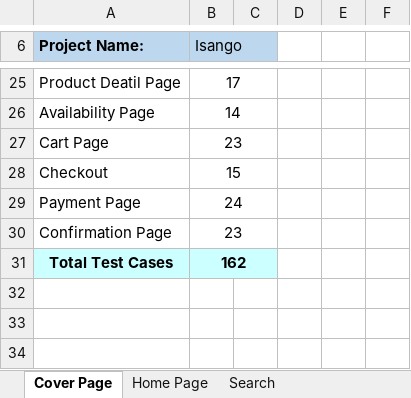
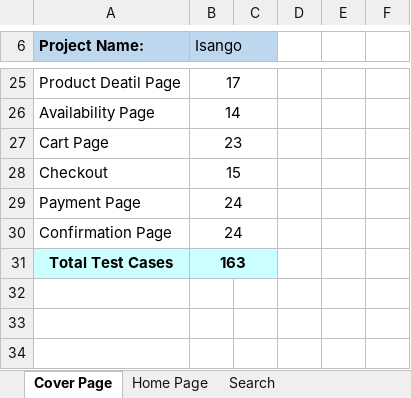
Before and after one commit to shivamtiwari/QA-Docs, an Excel workbook: Updated TestCases/Ninja/Regression TestCases/Ninja_Isango_Test_Cases.xlsx, sheet Cover Page, drawn as a sheet; only a part is shown, gaps mark what is left out; values as stored, in another font and other column widths than the file's, no borders; charts and pictures not drawn; the diff names each change by its address in the sheet, - before the commit and + after, or states it on an @@ line.

Commit message:
Updated test cases in Ninja_Isango_Test_Cases.xlsx

```diff
--- a/Updated TestCases/Ninja/Regression TestCases/Ninja_Isango_Test_Cases.xlsx (sheet Cover Page)
+++ b/Updated TestCases/Ninja/Regression TestCases/Ninja_Isango_Test_Cases.xlsx (sheet Cover Page)
-B30 (Isango): 23
+B30 (Isango): 24
-B31 (Isango): 162
+B31 (Isango): 163
```
Also changed, not shown: sheet Confirmation Page.
